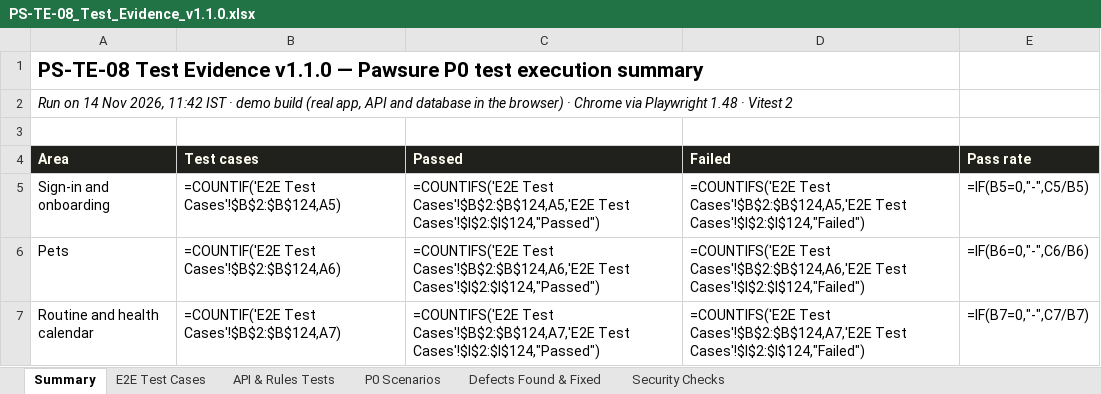
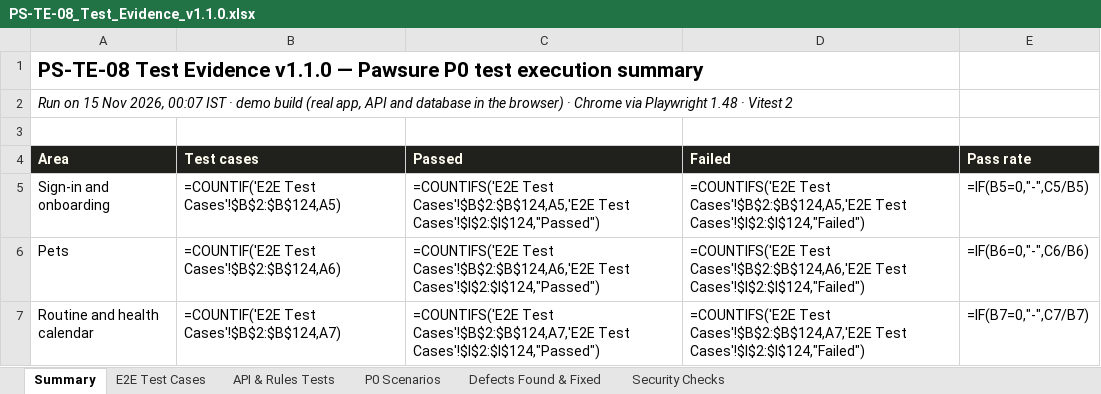
Before and after one commit to yasin679/Pawsure, an Excel workbook: docs/test-evidence/PS-TE-08_Test_Evidence_v1.1.0.xlsx, sheet Summary, drawn as a sheet; only a part is shown; values as stored, in another font and other column widths than the file's, no borders; formulas without a stored value are shown as written; the diff names each change by its address in the sheet, - before the commit and + after, or states it on an @@ line.

```diff
--- a/docs/test-evidence/PS-TE-08_Test_Evidence_v1.1.0.xlsx (sheet Summary)
+++ b/docs/test-evidence/PS-TE-08_Test_Evidence_v1.1.0.xlsx (sheet Summary)
-A2 (Area): Run on 14 Nov 2026, 11:42 IST ·…
+A2 (Area): Run on 15 Nov 2026, 00:07 IST ·…
```
Also changed, not shown: sheet API & Rules Tests, sheet E2E Test Cases, 52 other files.
